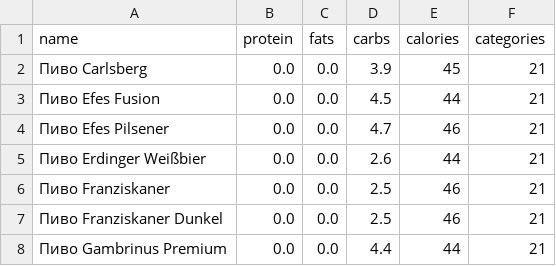
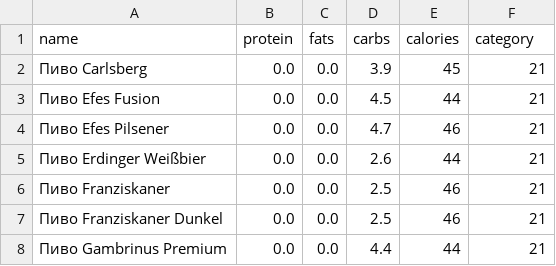
Before and after one commit to AlexeyGodyaev/TonusApp, a CSV file: backend/Parsing/В базу/alcohol2_0.csv, drawn as a sheet; only a part is shown.

```diff
--- a/backend/Parsing/В базу/alcohol2_0.csv
+++ b/backend/Parsing/В базу/alcohol2_0.csv
@@ -1,2 +1,2 @@
-name, protein,fats,carbs,calories,categories
+name,protein,fats,carbs,calories,category
 Пиво Carlsberg,0.0,0.0,3.9,45,21
```
Also changed, not shown: backend/Parsing/В базу/alcohol3_0.csv, backend/Parsing/В базу/baby3_0.csv, 5 other files.
